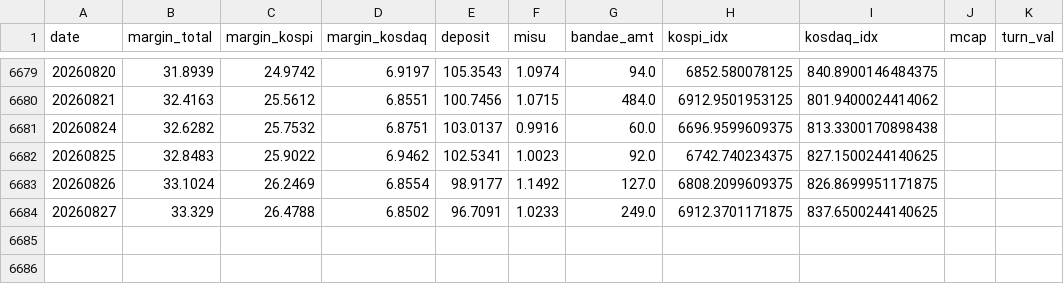
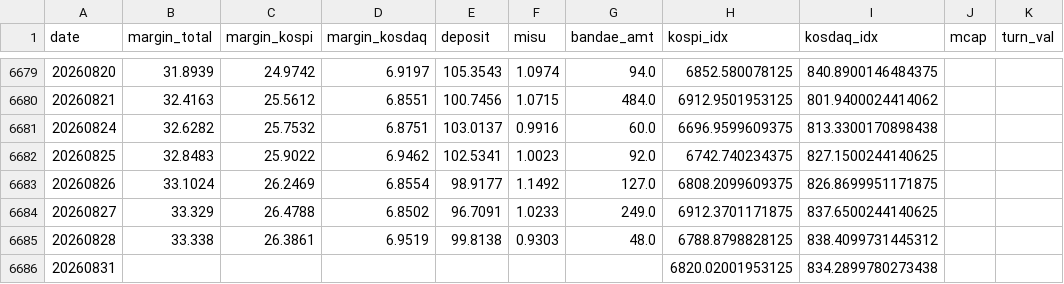
Before and after one commit to goodaustin/kr-deleverage-dashboard, a CSV file: data/daily.csv, drawn as a sheet; only a part is shown, gaps mark what is left out; the diff names each change by its address in the sheet, - before the commit and + after, or states it on an @@ line.

```diff
--- a/data/daily.csv
+++ b/data/daily.csv
+row 6685: 20260828 | 33.338 | 26.3861 | 6.9519 | 99.8138 | 0.9303 | 48.0 | 6788.8798828125 | 838.4099731445312
+row 6686: 20260831 |  |  |  |  |  |  | 6820.02001953125 | 834.2899780273438
```
Also changed, not shown: 1 other file.
